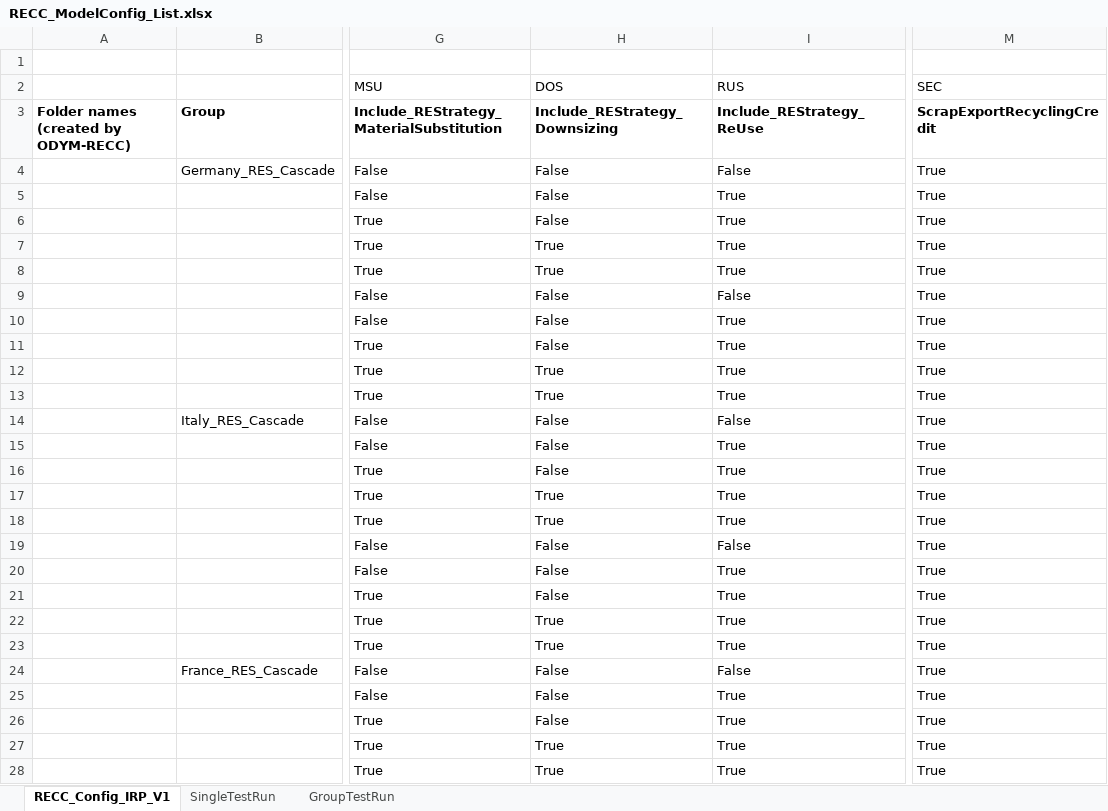
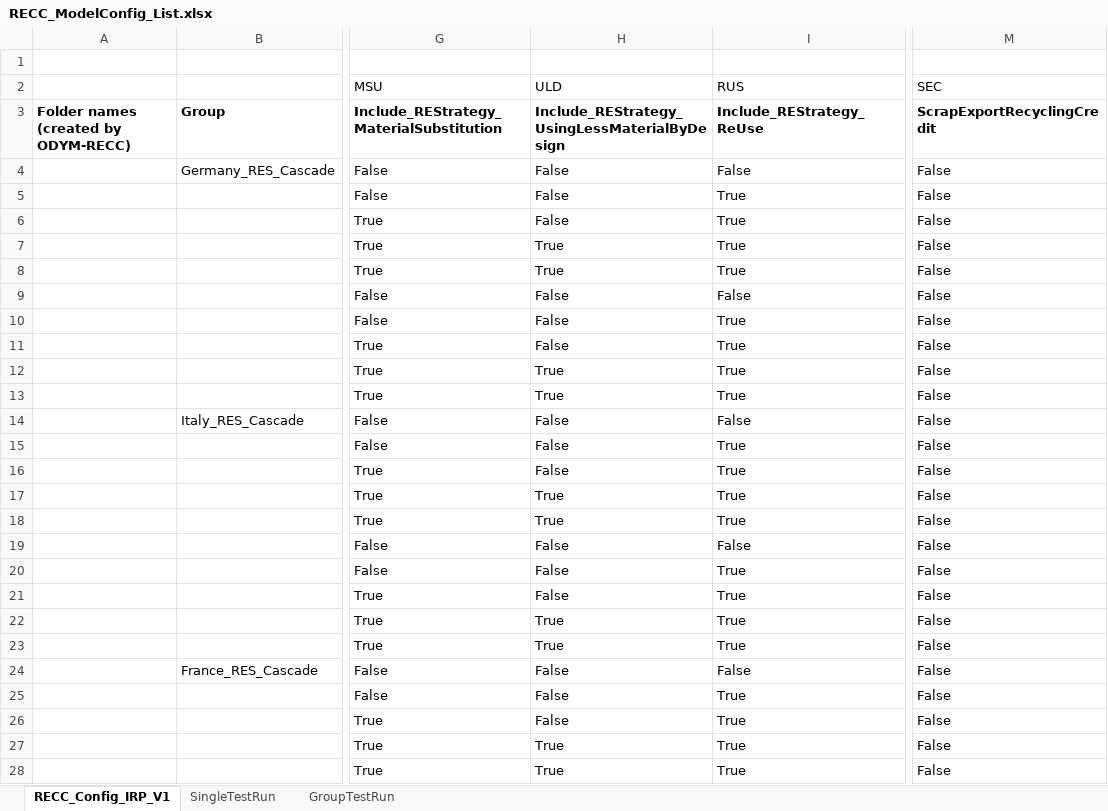
Before and after one commit to IndEcol/RECC-ODYM, an Excel workbook: RECC_ModelConfig_List.xlsx, sheet RECC_Config_IRP_V1, drawn as a sheet; only a part is shown, gaps mark what is left out; values as stored, in another font and other column widths than the file's, no borders; the diff covers the shown part only; the diff names each change by its address in the sheet, - before the commit and + after, or states it on an @@ line.

```diff
--- a/RECC_ModelConfig_List.xlsx (sheet RECC_Config_IRP_V1)
+++ b/RECC_ModelConfig_List.xlsx (sheet RECC_Config_IRP_V1)
-H2: DOS
+H2: ULD
-H3 (ULD): Include_REStrategy_Downsizing
+H3 (ULD): Include_REStrategy_UsingLessMaterialByDesign
-M4:M28 (SEC): True
+M4:M28 (SEC): False
```
Also changed, not shown: 99 edited cells elsewhere in this sheet, sheet GroupTestRun, sheet SingleTestRun, RECC_Config.xlsx, 2 other files.
